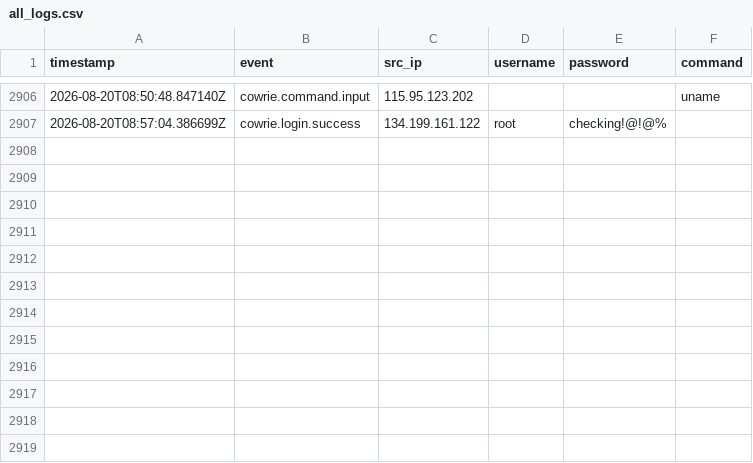
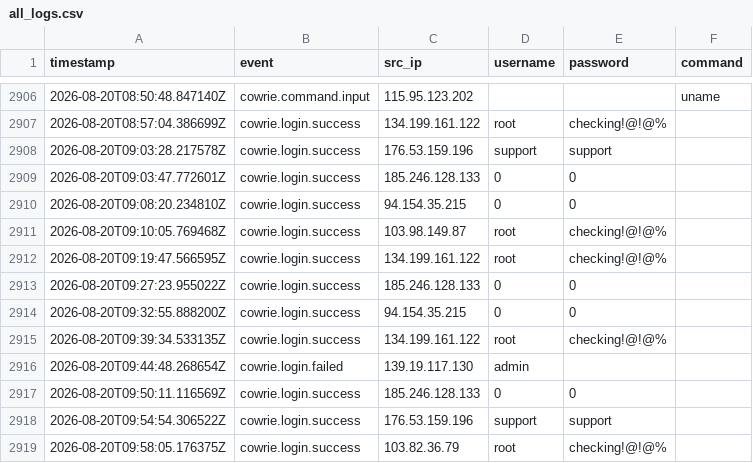
Before and after one commit to Prabhath-de/cowrie-analysis, a CSV file: csv/all_logs.csv, drawn as a sheet; only a part is shown, gaps mark what is left out.

```diff
--- a/csv/all_logs.csv
+++ b/csv/all_logs.csv
@@ -2907 +2907,13 @@ timestamp,event,src_ip,username,password,command
 2026-08-20T08:57:04.386699Z,cowrie.login.success,134.199.161.122,root,checking!@!@%,
+2026-08-20T09:03:28.217578Z,cowrie.login.success,176.53.159.196,support,support,
+2026-08-20T09:03:47.772601Z,cowrie.login.success,185.246.128.133,0,0,
+2026-08-20T09:08:20.234810Z,cowrie.login.success,94.154.35.215,0,0,
+2026-08-20T09:10:05.769468Z,cowrie.login.success,103.98.149.87,root,checking!@!@%,
+2026-08-20T09:19:47.566595Z,cowrie.login.success,134.199.161.122,root,checking!@!@%,
+2026-08-20T09:27:23.955022Z,cowrie.login.success,185.246.128.133,0,0,
+2026-08-20T09:32:55.888200Z,cowrie.login.success,94.154.35.215,0,0,
+2026-08-20T09:39:34.533135Z,cowrie.login.success,134.199.161.122,root,checking!@!@%,
+2026-08-20T09:44:48.268654Z,cowrie.login.failed,139.19.117.130,admin,,
+2026-08-20T09:50:11.116569Z,cowrie.login.success,185.246.128.133,0,0,
+2026-08-20T09:54:54.306522Z,cowrie.login.success,176.53.159.196,support,support,
+2026-08-20T09:58:05.176375Z,cowrie.login.success,103.82.36.79,root,checking!@!@%,
```
Also changed, not shown: csv/countries.csv, csv/passwords.csv, 7 other files.
